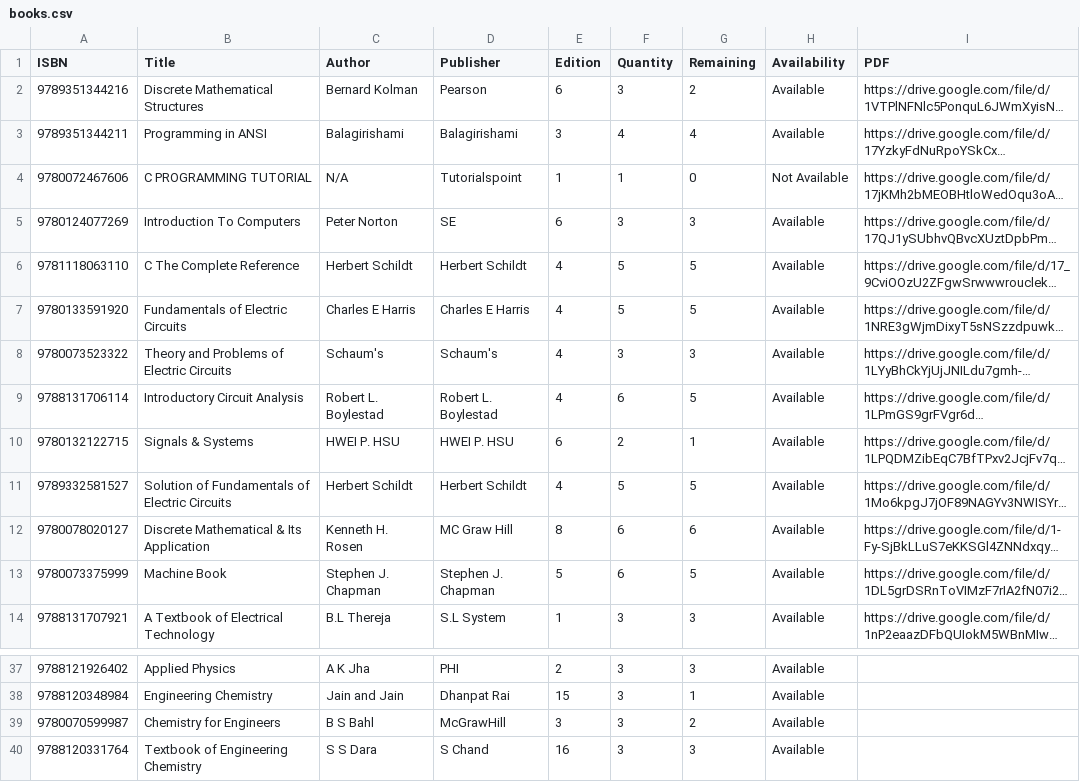
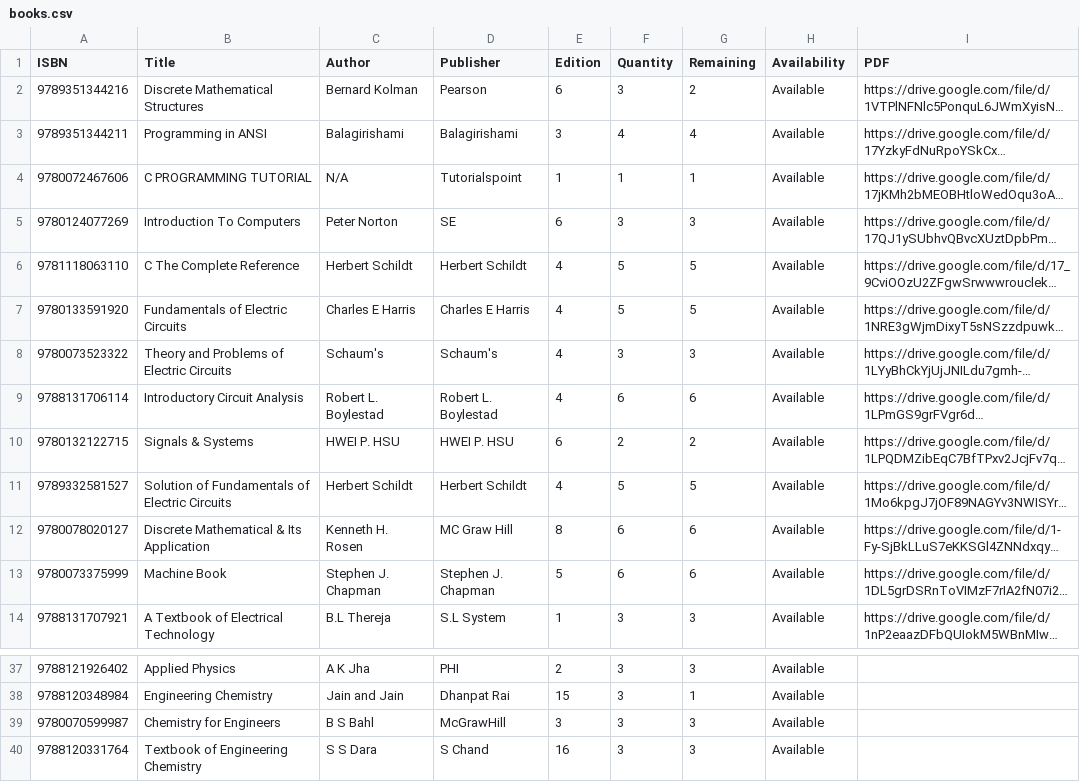
Before and after one commit to mehrinnasa/LibraryManagementSystem, a CSV file: data/books.csv, drawn as a sheet; only a part is shown, gaps mark what is left out; long unchanged cells end in …; the diff names each change by its address in the sheet, - before the commit and + after, or states it on an @@ line.

```diff
--- a/data/books.csv
+++ b/data/books.csv
-G4 (Remaining): 0
+G4 (Remaining): 1
-H4 (Availability): Not Available
+H4 (Availability): Available
-G9 (Remaining): 5
+G9 (Remaining): 6
-G10 (Remaining): 1
+G10 (Remaining): 2
-G13 (Remaining): 5
+G13 (Remaining): 6
-G39 (Remaining): 2
+G39 (Remaining): 3
```
Also changed, not shown: data/issueBooks.csv, data/loginInfo.csv, 7 other files.
